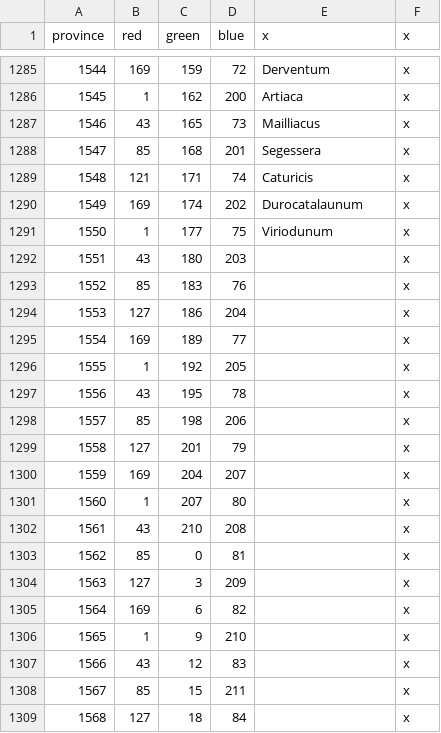
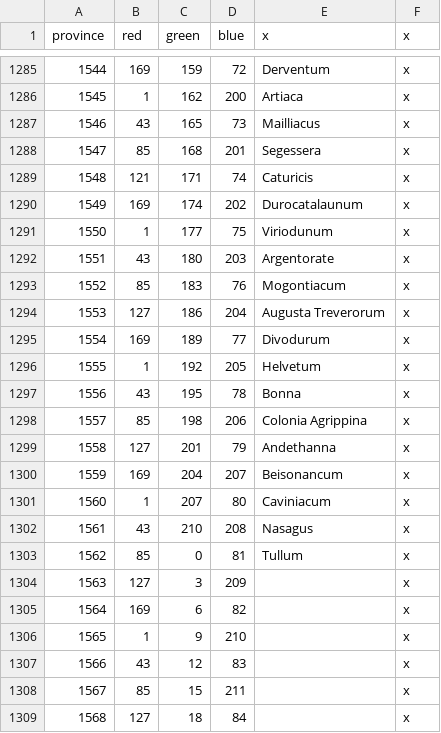
Before and after one commit to swf541/Iron-Age-Terrarum-Antiqua, a CSV file: Iron Age Terrarum Antiqua/map/definition.csv, drawn as a sheet; only a part is shown, gaps mark what is left out.

```diff
--- a/Iron Age Terrarum Antiqua/map/definition.csv
+++ b/Iron Age Terrarum Antiqua/map/definition.csv
@@ -1291,14 +1291,14 @@ province;red;green;blue;x;x
 1550;1;177;75;Viriodunum;x
-1551;43;180;203;;x
-1552;85;183;76;;x
-1553;127;186;204;;x
-1554;169;189;77;;x
-1555;1;192;205;;x
-1556;43;195;78;;x
-1557;85;198;206;;x
-1558;127;201;79;;x
-1559;169;204;207;;x
-1560;1;207;80;;x
-1561;43;210;208;;x
-1562;85;0;81;;x
+1551;43;180;203;Argentorate;x
+1552;85;183;76;Mogontiacum;x
+1553;127;186;204;Augusta Treverorum;x
+1554;169;189;77;Divodurum;x
+1555;1;192;205;Helvetum;x
+1556;43;195;78;Bonna;x
+1557;85;198;206;Colonia Agrippina;x
+1558;127;201;79;Andethanna;x
+1559;169;204;207;Beisonancum;x
+1560;1;207;80;Caviniacum;x
+1561;43;210;208;Nasagus;x
+1562;85;0;81;Tullum;x
 1563;127;3;209;;x
```
Also changed, not shown: Iron Age Terrarum Antiqua/localisation/COUNTIES.csv, 2 other files.
